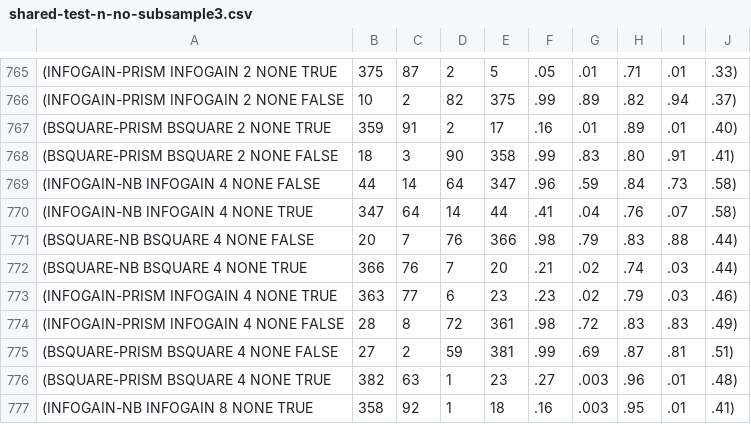
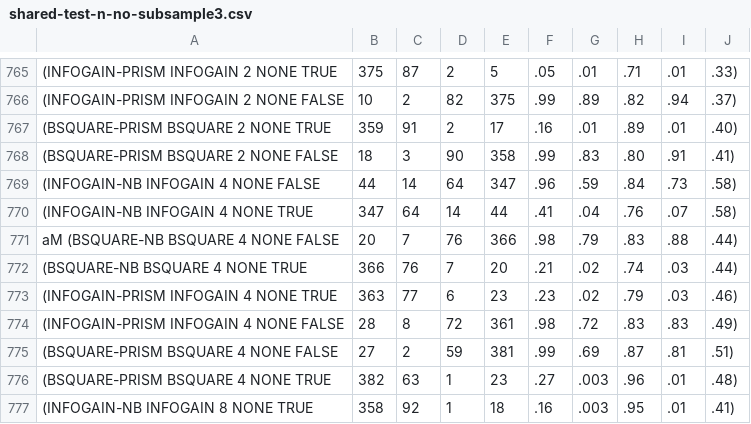
Before and after one commit to Yibiao/ourmine, a CSV file: branches/12/our/lib/lisp/shared-test-n-no-subsample3.csv, drawn as a sheet; only a part is shown, gaps mark what is left out.

```diff
--- a/branches/12/our/lib/lisp/shared-test-n-no-subsample3.csv
+++ b/branches/12/our/lib/lisp/shared-test-n-no-subsample3.csv
@@ -770,3 +770,3 @@
  (INFOGAIN-NB INFOGAIN 4 NONE TRUE,347,64,14,44,.41,.04,.76,.07,.58)
- (BSQUARE-NB BSQUARE 4 NONE FALSE,20,7,76,366,.98,.79,.83,.88,.44)
+aM (BSQUARE-NB BSQUARE 4 NONE FALSE,20,7,76,366,.98,.79,.83,.88,.44)
  (BSQUARE-NB BSQUARE 4 NONE TRUE,366,76,7,20,.21,.02,.74,.03,.44)
```
Also changed, not shown: branches/12/our/lib/lisp/shared-combined.csv.
